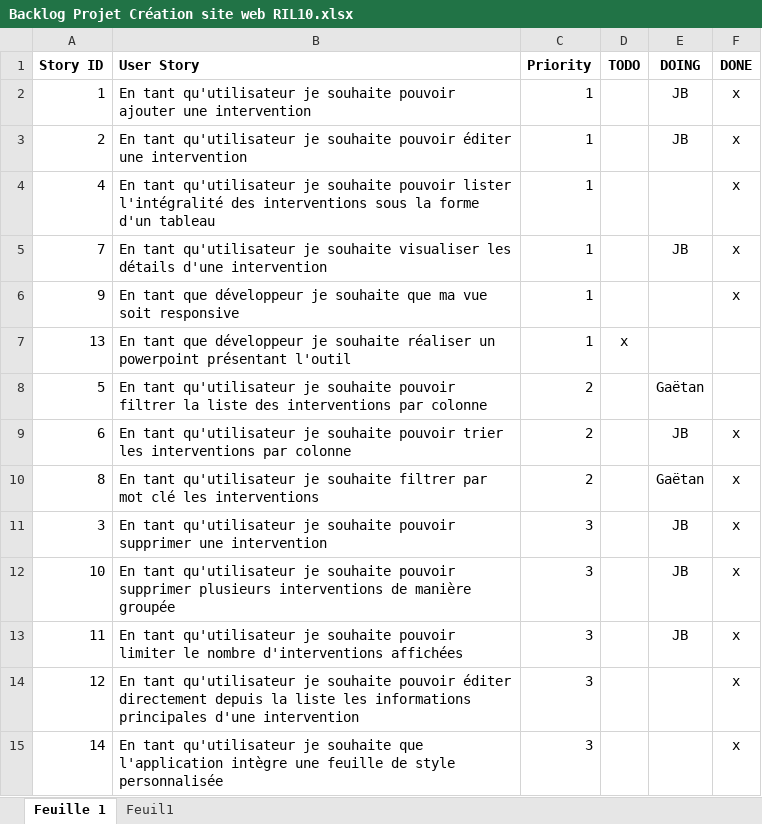
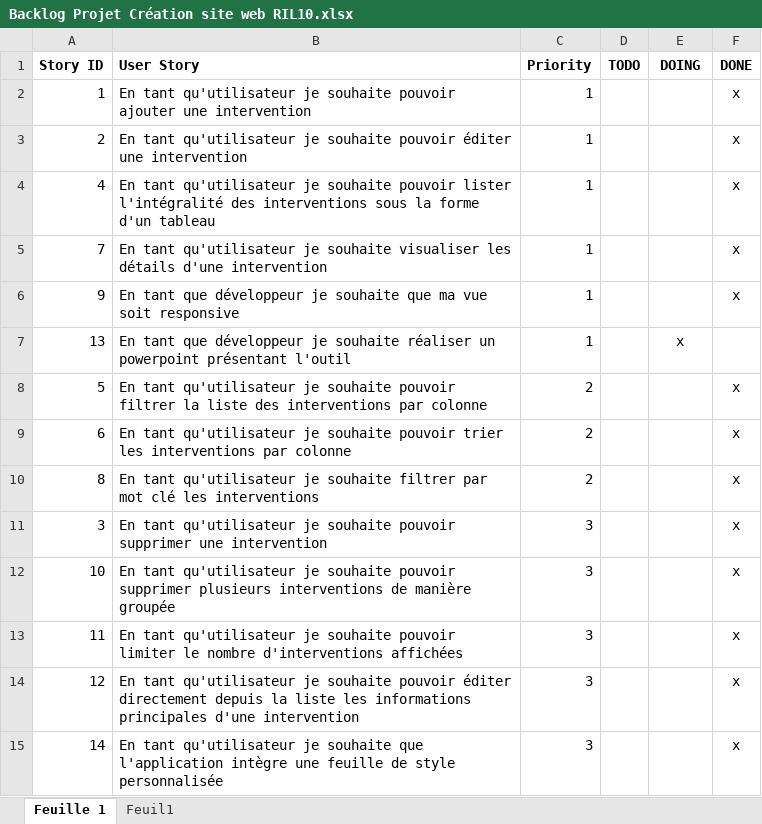
Before and after one commit to jbjog/vuejs_project, an Excel workbook: ressources/Backlog Projet Création site web RIL10.xlsx, sheet Feuille 1, drawn as a sheet; values as stored, in another font and other column widths than the file's, no borders; the diff names each change by its address in the sheet, - before the commit and + after, or states it on an @@ line.

```diff
--- a/ressources/Backlog Projet Création site web RIL10.xlsx (sheet Feuille 1)
+++ b/ressources/Backlog Projet Création site web RIL10.xlsx (sheet Feuille 1)
-E2:E3 (DOING): JB
+E2:E3 (DOING): (empty)
-E5 (DOING): JB
+E5 (DOING): (empty)
-D7 (TODO): x
+D7 (TODO): (empty)
-E7 (DOING): (empty)
+E7 (DOING): x
-E8 (DOING): Gaëtan
+E8 (DOING): (empty)
-F8 (DONE): (empty)
+F8 (DONE): x
-E9 (DOING): JB
+E9 (DOING): (empty)
-E10 (DOING): Gaëtan
+E10 (DOING): (empty)
-E11:E13 (DOING): JB
+E11:E13 (DOING): (empty)
```
Also changed, not shown: 6 other files.
